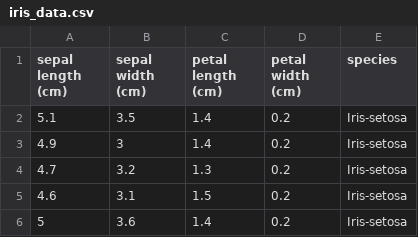
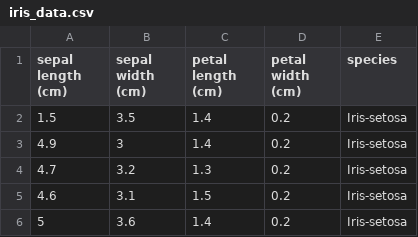
Before and after one commit to mihik97/CICD_iris, a CSV file: data/iris_data.csv, drawn as a sheet; only a part is shown.

Commit message:
data correction

```diff
--- a/data/iris_data.csv
+++ b/data/iris_data.csv
@@ -1,3 +1,3 @@
 sepal length (cm),sepal width (cm),petal length (cm),petal width (cm),species
-5.1,3.5,1.4,0.2,Iris-setosa
+1.5,3.5,1.4,0.2,Iris-setosa
 4.9,3,1.4,0.2,Iris-setosa
```
